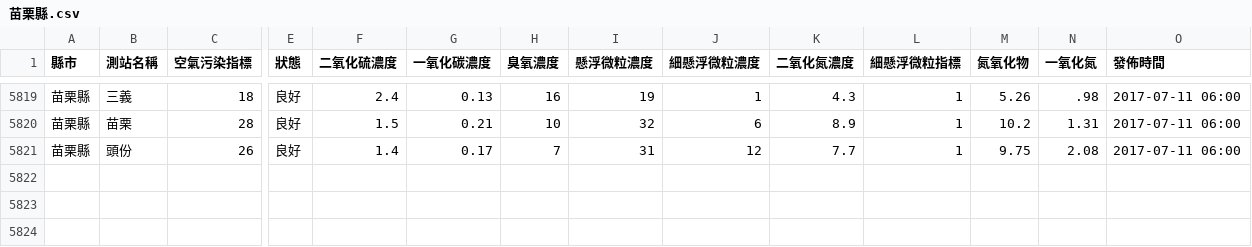
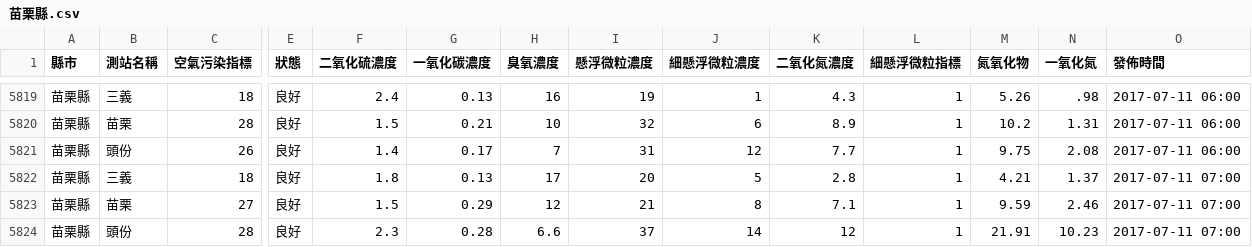
Before and after one commit to HarrisQs/AirPollutionCrawler, a CSV file: Data/苗栗縣.csv, drawn as a sheet; only a part is shown, gaps mark what is left out; rows hold the shown columns only; the diff names each change by its address in the sheet, - before the commit and + after, or states it on an @@ line.

```diff
--- a/Data/苗栗縣.csv
+++ b/Data/苗栗縣.csv
+row 5822: 苗栗縣 | 三義 | 18 | 良好 | 1.8 | 0.13 | 17 | 20 | 5 | 2.8 | 1 | 4.21 | 1.37 | 2017-07-11 07:00
+row 5823: 苗栗縣 | 苗栗 | 27 | 良好 | 1.5 | 0.29 | 12 | 21 | 8 | 7.1 | 1 | 9.59 | 2.46 | 2017-07-11 07:00
+row 5824: 苗栗縣 | 頭份 | 28 | 良好 | 2.3 | 0.28 | 6.6 | 37 | 14 | 12 | 1 | 21.91 | 10.23 | 2017-07-11 07:00
```
Also changed, not shown: Data/南投縣.csv, Data/桃園市.csv, 19 other files.
